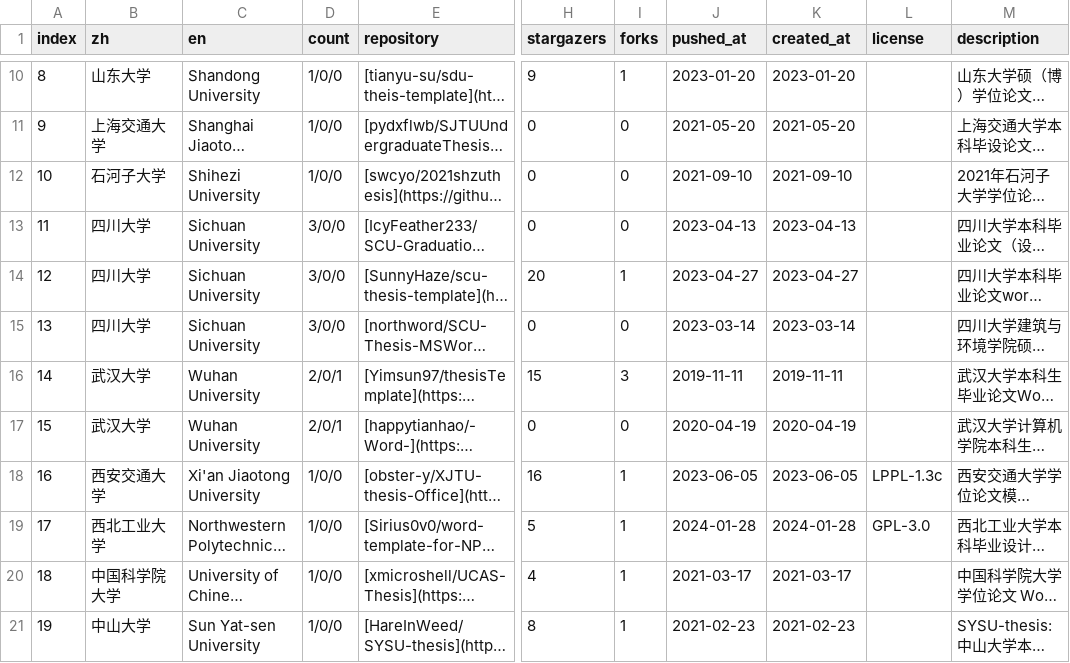
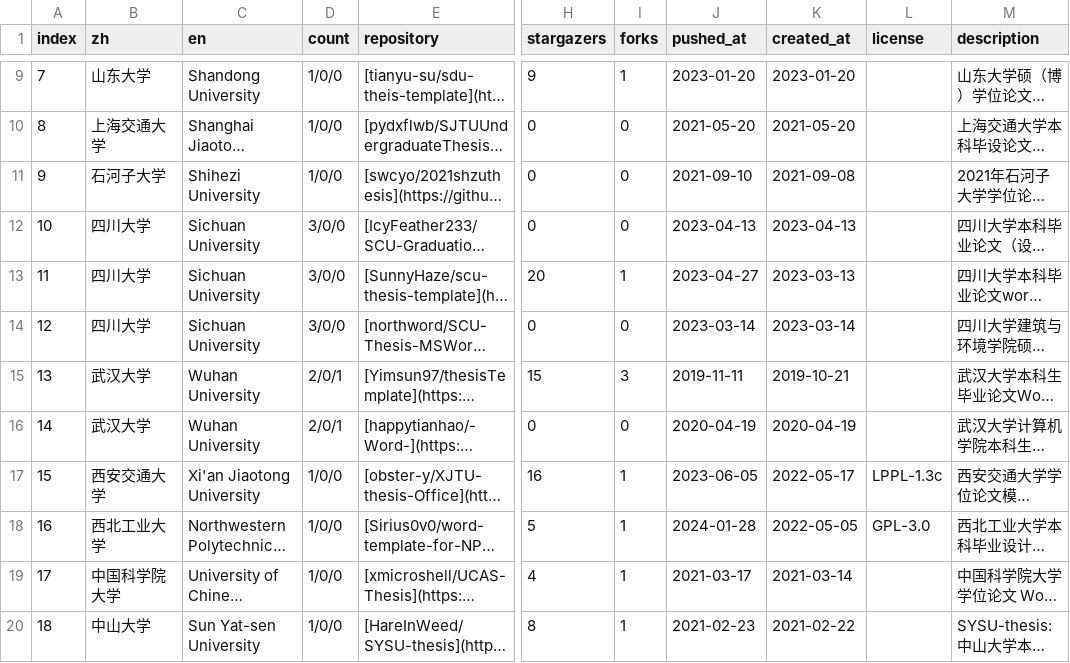
Before and after one commit to hantang/latex-templates, a CSV file: wiki/csv/region-zhs-thesis-msword.csv, drawn as a sheet; only a part is shown, gaps mark what is left out; long unchanged cells end in …; addresses are those after the commit; the diff covers the shown part only; the diff names each change by its address in the sheet, - before the commit and + after, or states it on an @@ line.

Commit message:
Update data and wiki

```diff
--- a/wiki/csv/region-zhs-thesis-msword.csv
+++ b/wiki/csv/region-zhs-thesis-msword.csv
@@ column A (index) renumbered from row 2 down @@
-K11 (created_at): 2021-09-10
+K11 (created_at): 2021-09-08
-K13 (created_at): 2023-04-27
+K13 (created_at): 2023-03-13
-K15 (created_at): 2019-11-11
+K15 (created_at): 2019-10-21
-K17 (created_at): 2023-06-05
+K17 (created_at): 2022-05-17
-K18 (created_at): 2024-01-28
+K18 (created_at): 2022-05-05
-K19 (created_at): 2021-03-17
+K19 (created_at): 2021-03-14
-K20 (created_at): 2021-02-23
+K20 (created_at): 2021-02-22
```
Also changed, not shown: 1 removed row and 7 edited cells elsewhere in this file, wiki/csv/more-latex-commons.csv, wiki/csv/more-latex-drawing.csv, 30 other files.
